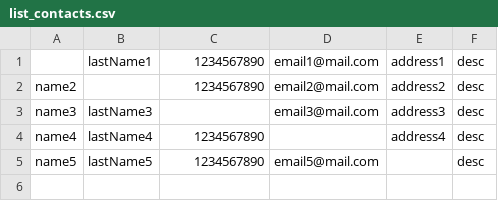
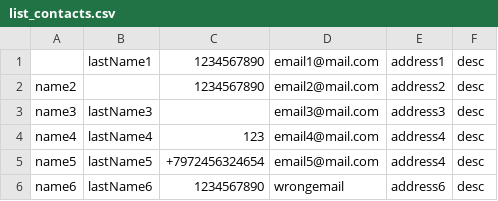
Before and after one commit to vvainshtok/Phonebook_Mobile_Api, a CSV file: src/main/resources/dp_data/list_contacts.csv, drawn as a sheet.

Commit message:
EditContact negative tests added, RetryAnalyzer added

```diff
--- a/src/main/resources/dp_data/list_contacts.csv
+++ b/src/main/resources/dp_data/list_contacts.csv
@@ -3,3 +3,4 @@ name2,,1234567890,email2@mail.com,address2,desc
 name3,lastName3,,email3@mail.com,address3,desc
-name4,lastName4,1234567890,,address4,desc
-name5,lastName5,1234567890,email5@mail.com,,desc
+name4,lastName4,123,email4@mail.com,address4,desc
+name5,lastName5,+7972456324654,email5@mail.com,address4,desc
+name6,lastName6,1234567890,wrongemail,address6,desc
```
Also changed, not shown: 6 other files.
